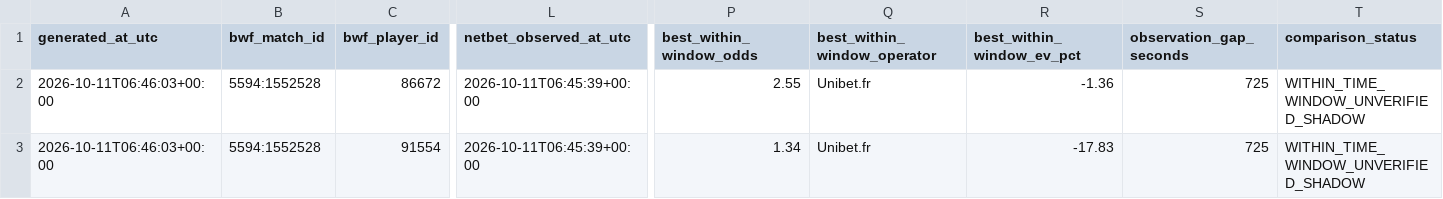
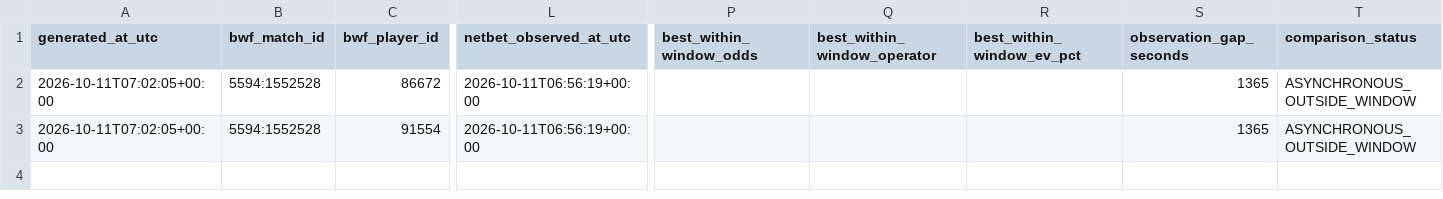
Before and after one commit to berangerbeato-cmd/badminton-lab, a CSV file: data/odds_shadow/comparison/latest.csv, drawn as a sheet; only a part is shown, gaps mark what is left out; the diff names each change by its address in the sheet, - before the commit and + after, or states it on an @@ line.

```diff
--- a/data/odds_shadow/comparison/latest.csv
+++ b/data/odds_shadow/comparison/latest.csv
-A2:A3 (generated_at_utc): 2026-10-11T06:46:03+00:00
+A2:A3 (generated_at_utc): 2026-10-11T07:02:05+00:00
-L2:L3 (netbet_observed_at_utc): 2026-10-11T06:45:39+00:00
+L2:L3 (netbet_observed_at_utc): 2026-10-11T06:56:19+00:00
-P2 (best_within_window_odds): 2.55
+P2 (best_within_window_odds): (empty)
-Q2:Q3 (best_within_window_operator): Unibet.fr
+Q2:Q3 (best_within_window_operator): (empty)
-R2 (best_within_window_ev_pct): -1.36
+R2 (best_within_window_ev_pct): (empty)
-S2:S3 (observation_gap_seconds): 725
+S2:S3 (observation_gap_seconds): 1365
-T2:T3 (comparison_status): WITHIN_TIME_WINDOW_UNVERIFIED_SHADOW
+T2:T3 (comparison_status): ASYNCHRONOUS_OUTSIDE_WINDOW
-P3 (best_within_window_odds): 1.34
+P3 (best_within_window_odds): (empty)
-R3 (best_within_window_ev_pct): -17.83
+R3 (best_within_window_ev_pct): (empty)
```
Also changed, not shown: 3 other files.
